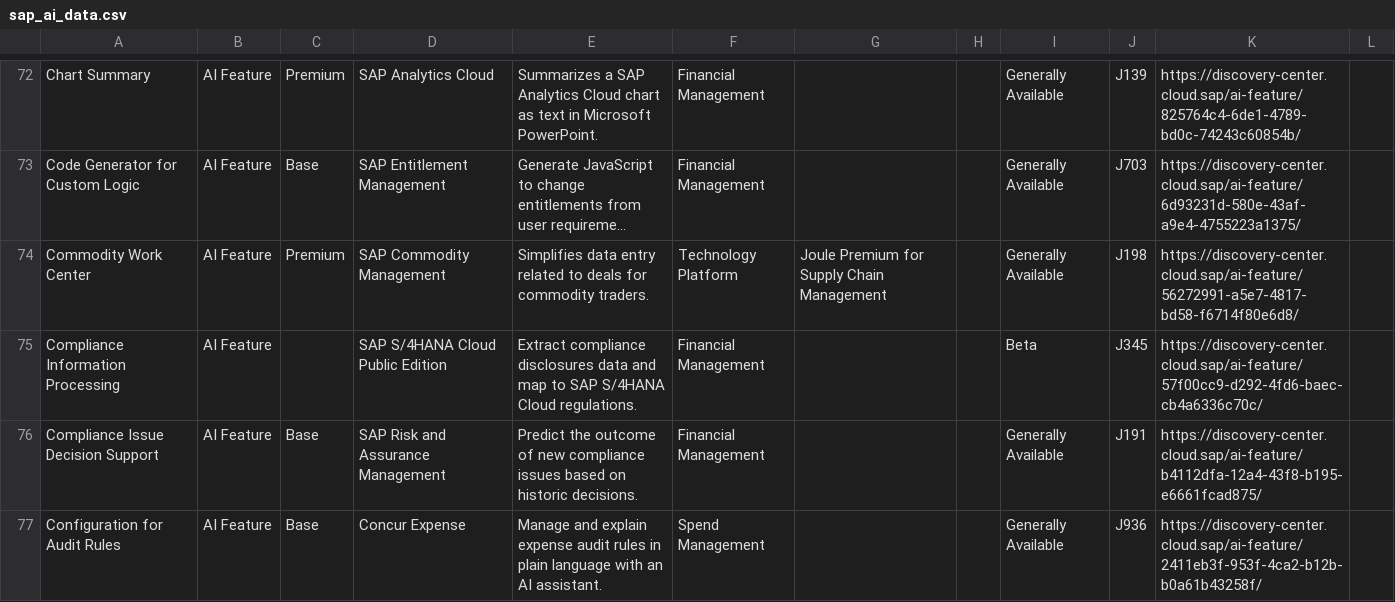
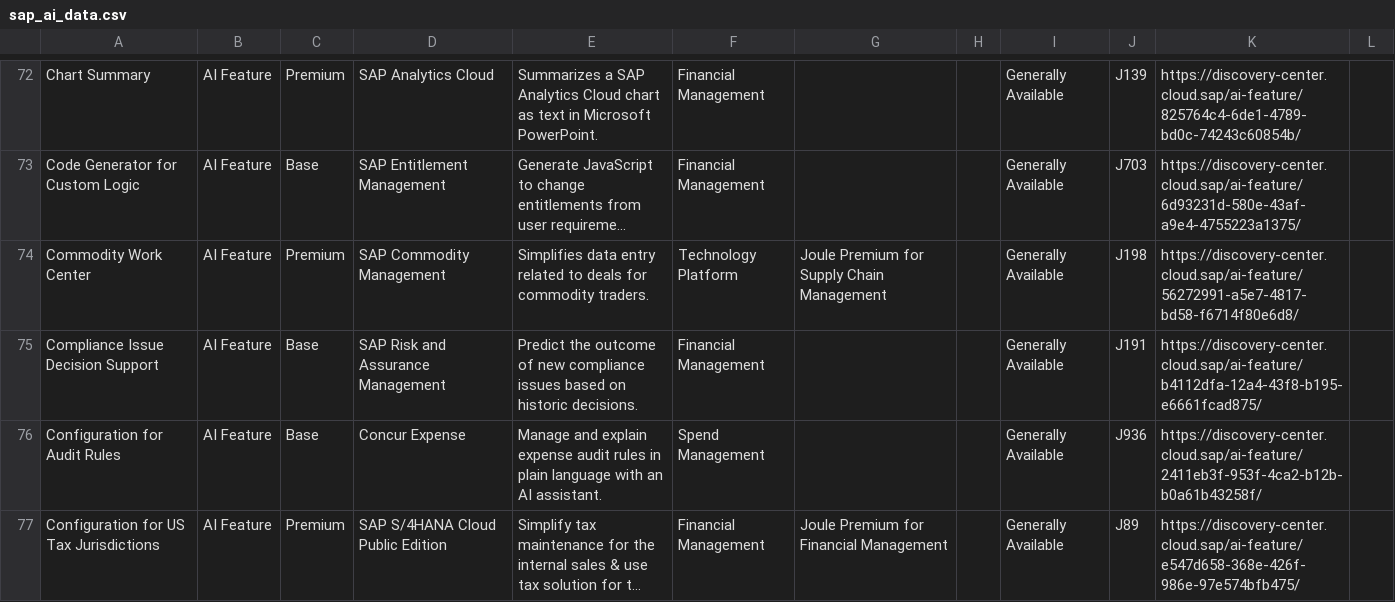
Before and after one commit to jwanOo/ai-readiness-check, a CSV file: public/sap_ai_data.csv, drawn as a sheet; only a part is shown, gaps mark what is left out; the shorter side is filled out with more unchanged rows; long unchanged cells end in …; the diff covers the shown part only.

```diff
--- a/public/sap_ai_data.csv
+++ b/public/sap_ai_data.csv
@@ -74,3 +74,2 @@
 "Commodity Work Center","AI Feature","Premium","SAP Commodity Management","Simplifies data entry related to deals for commodity traders.","Technology Platform","Joule Premium for Supply Chain Management","","Generally Available","J198","https://discovery-center.cloud.sap/ai-feature/56272991-a5e7-4817-bd58-f6714f80e6d8/",""
-"Compliance Information Processing","AI Feature","","SAP S/4HANA Cloud Public Edition","Extract compliance disclosures data and map to SAP S/4HANA Cloud regulations.","Financial Management","","","Beta","J345","https://discovery-center.cloud.sap/ai-feature/57f00cc9-d292-4fd6-baec-cb4a6336c70c/",""
 "Compliance Issue Decision Support","AI Feature","Base","SAP Risk and Assurance Management","Predict the outcome of new compliance issues based on historic decisions.","Financial Management","","","Generally Available","J191","https://discovery-center.cloud.sap/ai-feature/b4112dfa-12a4-43f8-b195-e6661fcad875/",""
```
Also changed, not shown: 4 added rows, 2 removed rows and 4 edited cells elsewhere in this file.
